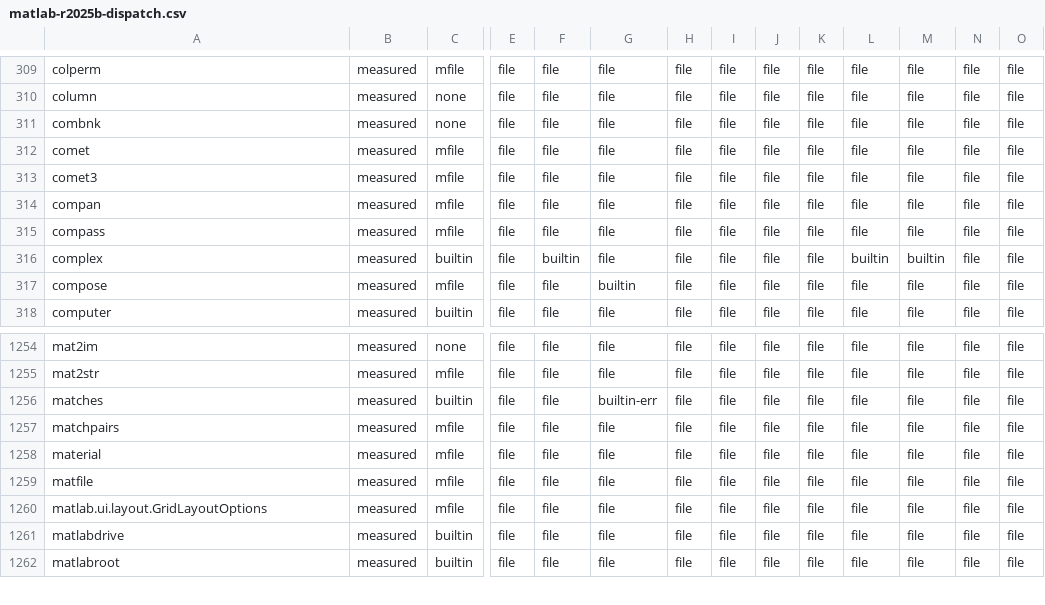
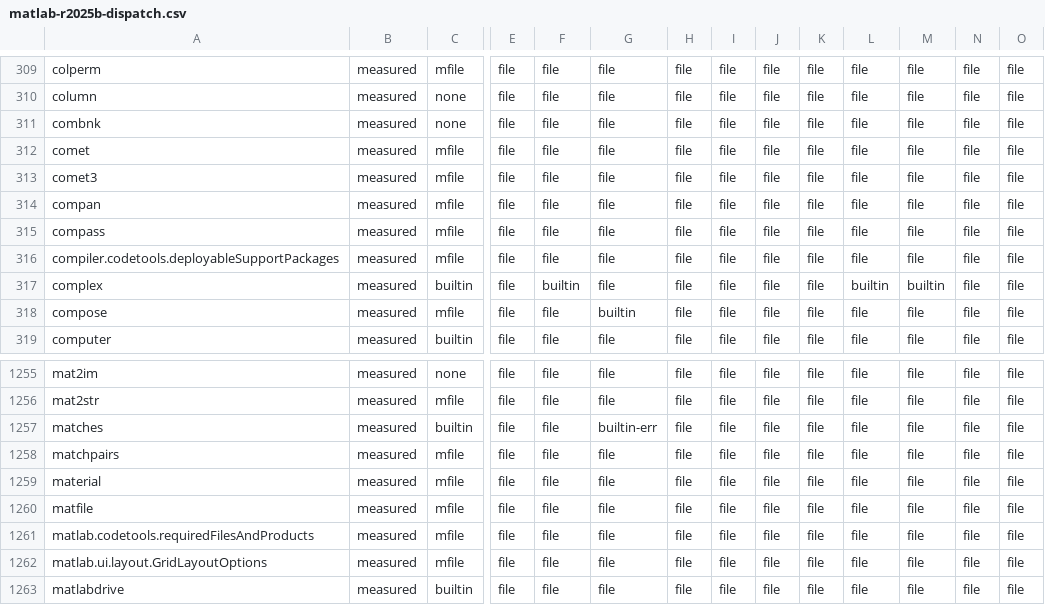
Before and after one commit to carpenterjl/JGraph, a CSV file: tools/matlab-checklist/matlab-r2025b-dispatch.csv, drawn as a sheet; only a part is shown, gaps mark what is left out; the shorter side is filled out with more unchanged rows; rows hold the shown columns only; the diff names each change by its address in the sheet, - before the commit and + after, or states it on an @@ line.

```diff
--- a/tools/matlab-checklist/matlab-r2025b-dispatch.csv
+++ b/tools/matlab-checklist/matlab-r2025b-dispatch.csv
+row 316: compiler.codetools.deployableSupportPackages | measured | mfile | file | file | file | file | file | file | file | file | file | file | file
+row 1261: matlab.codetools.requiredFilesAndProducts | measured | mfile | file | file | file | file | file | file | file | file | file | file | file
```
Also changed, not shown: tools/matlab-checklist/nargout-r2025b.tsv, 33 other files.
